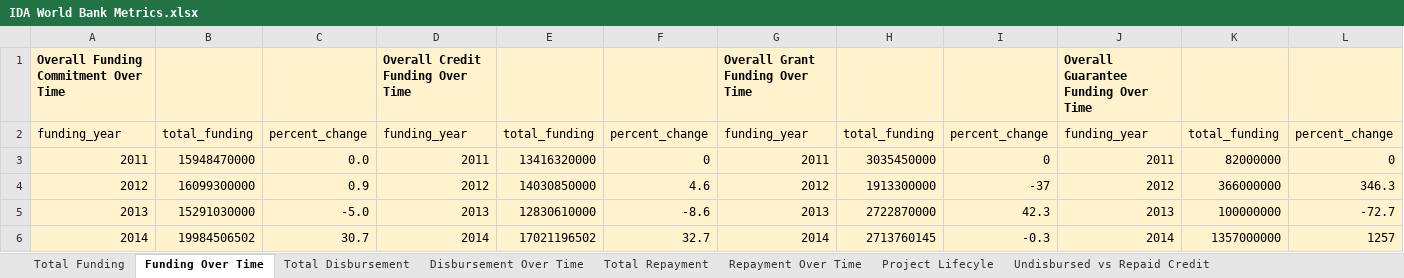
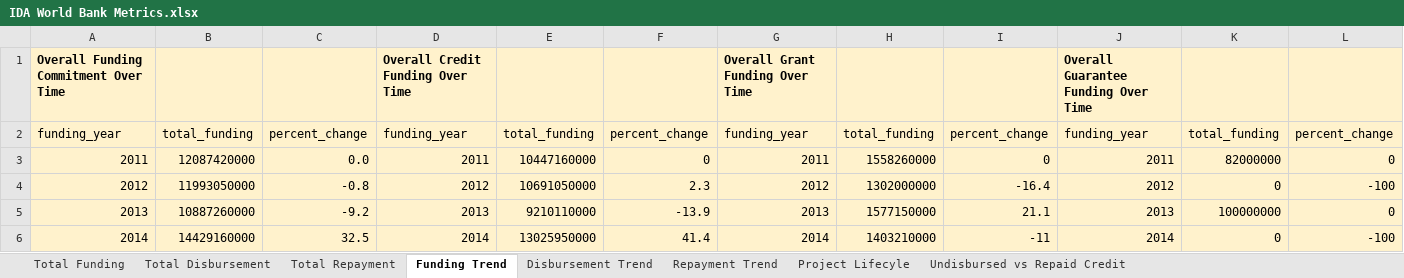
Before and after one commit to stevenhiek/World-Bank-Financial-Analytics, an Excel workbook: Charts & Graphs/IDA World Bank Metrics.xlsx, sheet Funding Trend, drawn as a sheet; only a part is shown; values as stored, in another font and other column widths than the file's, no borders; the diff covers the shown part only; the diff names each change by its address in the sheet, - before the commit and + after, or states it on an @@ line.

```diff
--- a/Charts & Graphs/IDA World Bank Metrics.xlsx (sheet Funding Trend)
+++ b/Charts & Graphs/IDA World Bank Metrics.xlsx (sheet Funding Trend)
-sheet tab: Funding Over Time
+sheet tab: Funding Trend
-sheet tab: Disbursement Over Time
+sheet tab: Disbursement Trend
-sheet tab: Repayment Over Time
+sheet tab: Repayment Trend
@@ sheet tab order changed: Total Funding | Total Disbursement | Total Repayment | Funding Trend | Disbursement Trend | Repayment Trend | Project Lifecyle | Undisbursed vs Repaid Credit @@
-B3: 15948470000
+B3: 12087420000
-E3: 13416320000
+E3: 10447160000
-H3: 3035450000
+H3: 1558260000
-B4: 16099300000
+B4: 11993050000
-C4: 0.9
+C4: -0.8
-E4: 14030850000
+E4: 10691050000
-F4: 4.6
+F4: 2.3
-H4: 1913300000
+H4: 1302000000
-I4: -37
+I4: -16.4
-K4: 366000000
+K4: 0
-L4: 346.3
+L4: -100
-B5: 15291030000
+B5: 10887260000
-C5: -5.0
+C5: -9.2
-E5: 12830610000
+E5: 9210110000
-F5: -8.6
+F5: -13.9
-H5: 2722870000
+H5: 1577150000
-I5: 42.3
+I5: 21.1
-L5: -72.7
+L5: 0
-B6: 19984506502
+B6: 14429160000
-C6: 30.7
+C6: 32.5
-E6: 17021196502
+E6: 13025950000
-F6: 32.7
+F6: 41.4
-H6: 2713760145
+H6: 1403210000
-I6: -0.3
+I6: -11
-K6: 1357000000
+K6: 0
-L6: 1257
+L6: -100
```
Also changed, not shown: 32 added rows, 32 removed rows and 341 edited cells elsewhere in this sheet, sheet Disbursement Trend, sheet Repayment Trend, sheet Total Disbursement, sheet Total Funding, sheet Total Repayment, 2 other files.
